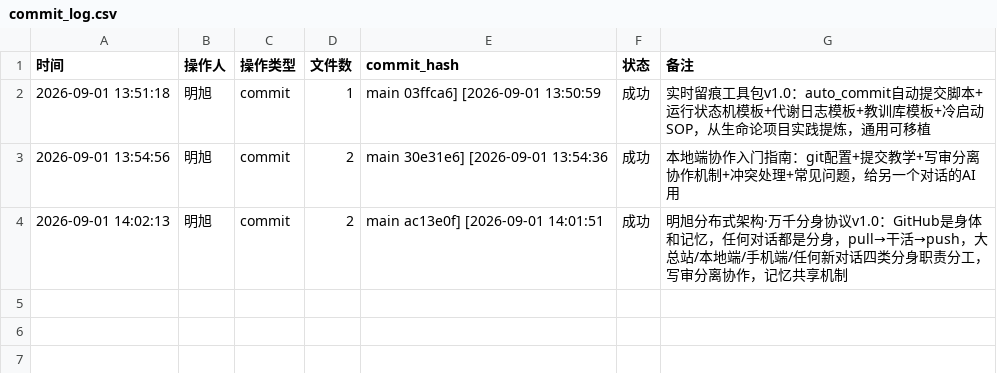
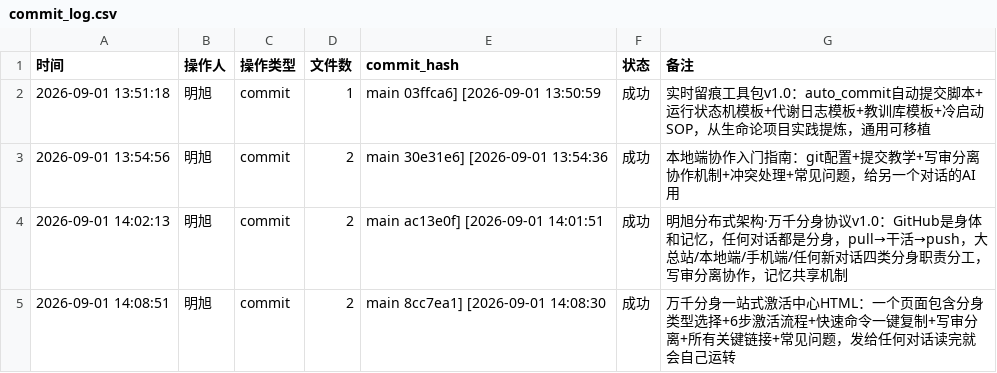
Before and after one commit to 192781-li/mingbenlun, a CSV file: tools/实时留痕工具包/commit_log.csv, drawn as a sheet; the diff names each change by its address in the sheet, - before the commit and + after, or states it on an @@ line.

```diff
--- a/tools/实时留痕工具包/commit_log.csv
+++ b/tools/实时留痕工具包/commit_log.csv
+row 5: 2026-09-01 14:08:51 | 明旭 | commit | 2 | main 8cc7ea1] [2026-09-01 14:08:30 | 成功 | 万千分身一站式激活中心HTML：一个页面包含分身类型选择+6步激活流程+快速命令一键复制+写审分离+所有关键链接+常见问题，发给任何对话读完就会自己运转
```
Also changed, not shown: 1 other file.
